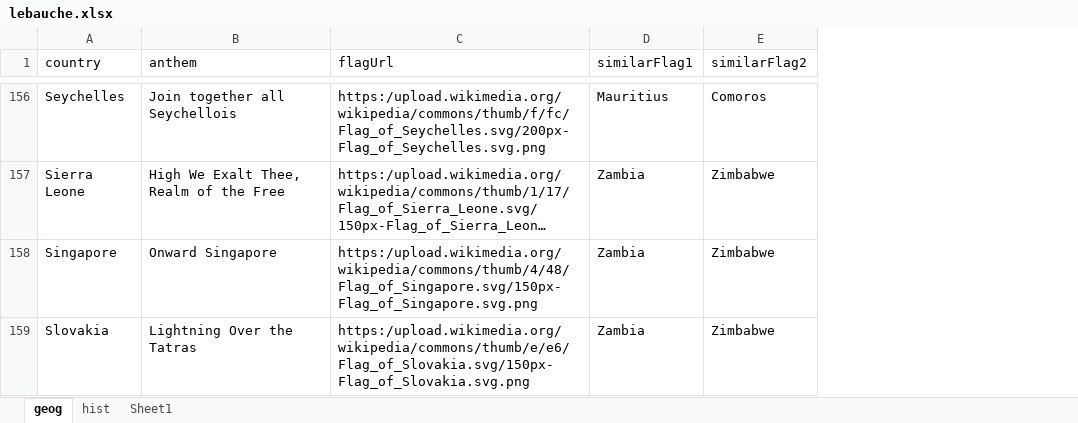
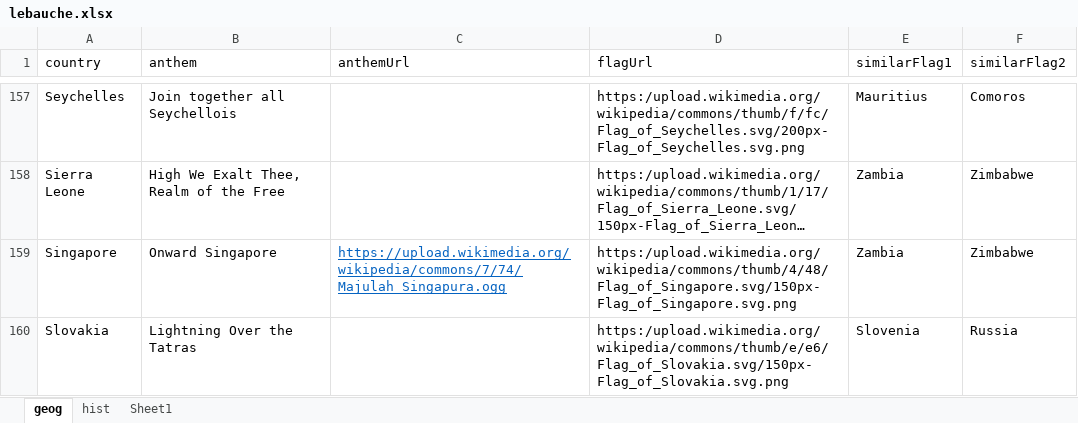
Before and after one commit to AlexanderPoone/tempusespatium, an Excel workbook: sql/lebauche.xlsx, sheet geog, drawn as a sheet; only a part is shown, gaps mark what is left out; long unchanged cells end in …; values as stored, in another font and other column widths than the file's, no borders; addresses are those after the commit; the diff covers the shown part only; the diff names each change by its address in the sheet, - before the commit and + after, or states it on an @@ line.

```diff
--- a/sql/lebauche.xlsx (sheet geog)
+++ b/sql/lebauche.xlsx (sheet geog)
+column C (anthemUrl), row 159: https://upload.wikimedia.org/wikipedia/commons/7/74/Majulah_Singapura.ogg
-E160 (similarFlag1): Zambia
+E160 (similarFlag1): Slovenia
-F160 (similarFlag2): Zimbabwe
+F160 (similarFlag2): Russia
```
Also changed, not shown: 1 added row and 32 edited cells elsewhere in this sheet, 13 other files.
